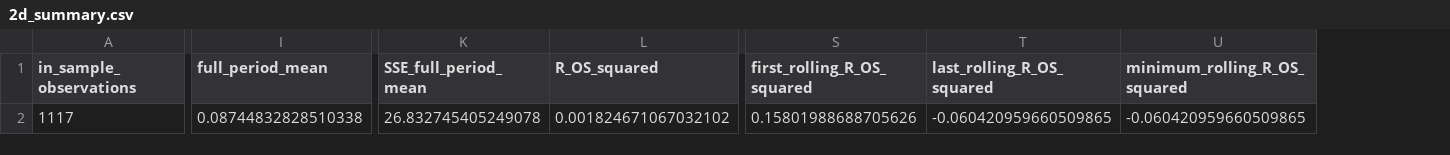
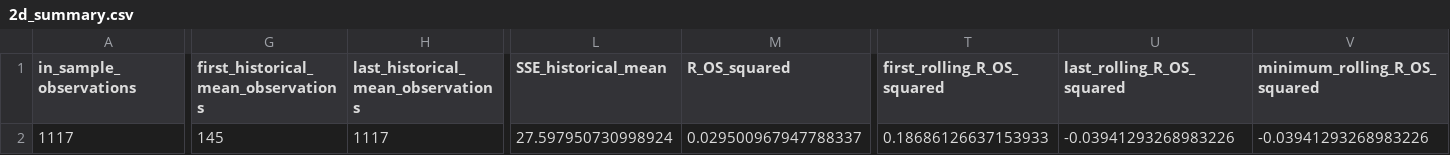
Before and after one commit to ziang2406/PS1, a CSV file: code/2d_summary.csv, drawn as a sheet; only a part is shown, gaps mark what is left out; removed rows and columns are numbered as before the commit, all else as after; the diff covers the shown part only; the diff names each change by its address in the sheet, - before the commit and + after, or states it on an @@ line.

```diff
--- a/code/2d_summary.csv
+++ b/code/2d_summary.csv
+column G, rows 1-2: first_historical_mean_observations | 145
+column H, rows 1-2: last_historical_mean_observations | 1117
-column I (full_period_mean), row 2: 0.08744832828510338
-column K (SSE_full_period_mean), row 2: 26.832745405249078
+column L (SSE_historical_mean), row 2: 27.597950730998924
-M2 (R_OS_squared): 0.001824671067032102
+M2 (R_OS_squared): 0.029500967947788337
-T2 (first_rolling_R_OS_squared): 0.15801988688705626
+T2 (first_rolling_R_OS_squared): 0.18686126637153933
-U2 (last_rolling_R_OS_squared): -0.060420959660509865
+U2 (last_rolling_R_OS_squared): -0.03941293268983226
-V2 (minimum_rolling_R_OS_squared): -0.060420959660509865
+V2 (minimum_rolling_R_OS_squared): -0.03941293268983226
```
Also changed, not shown: 1 edited cell elsewhere in this file, code/2d_1.csv, code/2d_2.csv, 6 other files.
